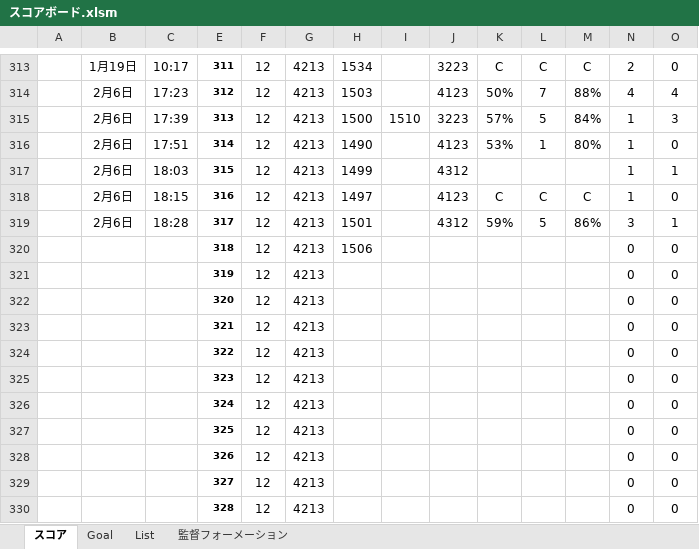
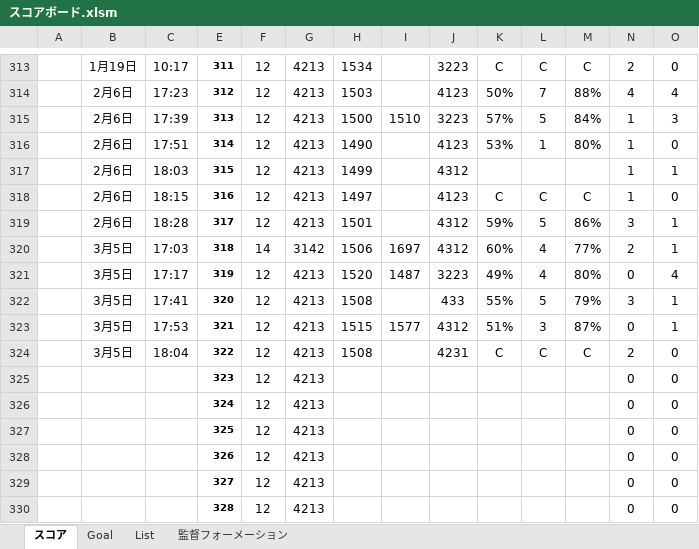
Before and after one commit to 2929porno/efootballanalysis, an Excel workbook: スコアボード.xlsm, sheet スコア, drawn as a sheet; only a part is shown, gaps mark what is left out; values as stored, in another font and other column widths than the file's, no borders; charts and pictures and conditional formats not drawn; removed rows and columns are numbered as before the commit, all else as after; rows hold the shown columns only; the diff names each change by its address in the sheet, - before the commit and + after, or states it on an @@ line.

```diff
--- a/スコアボード.xlsm (sheet スコア)
+++ b/スコアボード.xlsm (sheet スコア)
-row 320:  |  |  | 318 | 12 | 4213 | 1506 |  |  |  |  |  | 0 | 0
-row 321:  |  |  | 319 | 12 | 4213 |  |  |  |  |  |  | 0 | 0
-row 322:  |  |  | 320 | 12 | 4213 |  |  |  |  |  |  | 0 | 0
-row 323:  |  |  | 321 | 12 | 4213 |  |  |  |  |  |  | 0 | 0
-row 324:  |  |  | 322 | 12 | 4213 |  |  |  |  |  |  | 0 | 0
+row 320:  | 3月5日 | 17:03 | 318 | 14 | 3142 | 1506 | 1697 | 4312 | 60% | 4 | 77% | 2 | 1
+row 321:  | 3月5日 | 17:17 | 319 | 12 | 4213 | 1520 | 1487 | 3223 | 49% | 4 | 80% | 0 | 4
+row 322:  | 3月5日 | 17:41 | 320 | 12 | 4213 | 1508 |  | 433 | 55% | 5 | 79% | 3 | 1
+row 323:  | 3月5日 | 17:53 | 321 | 12 | 4213 | 1515 | 1577 | 4312 | 51% | 3 | 87% | 0 | 1
+row 324:  | 3月5日 | 18:04 | 322 | 12 | 4213 | 1508 |  | 4231 | C | C | C | 2 | 0
```
Also changed, not shown: sheet Goal, sheet 監督フォーメーション, hidden cells, charts or pictures, 4 other files.
